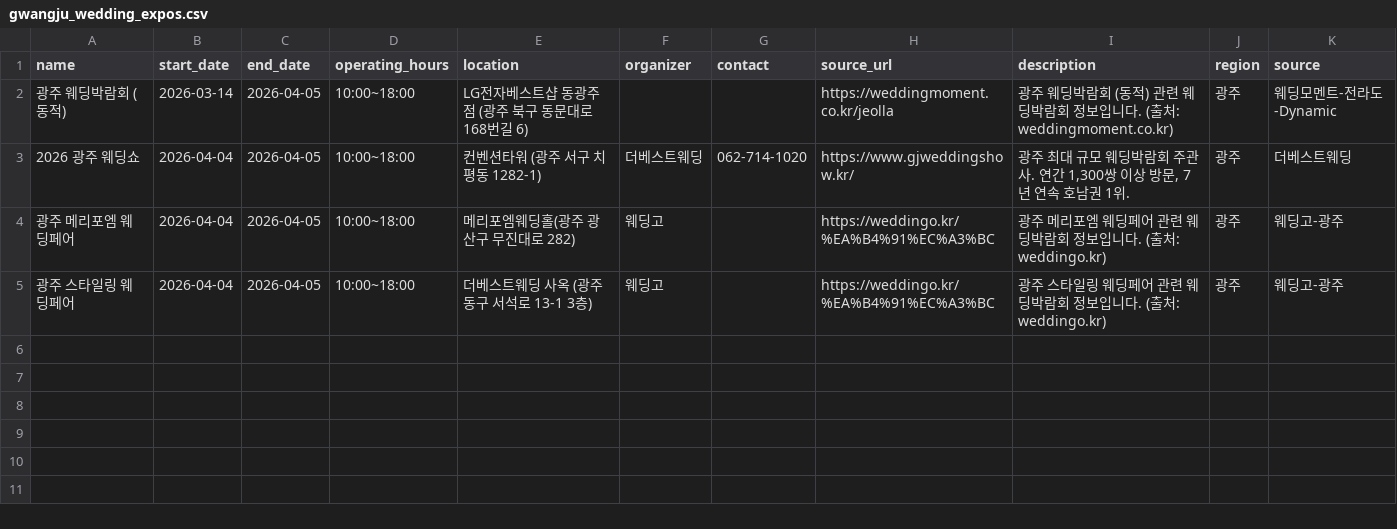
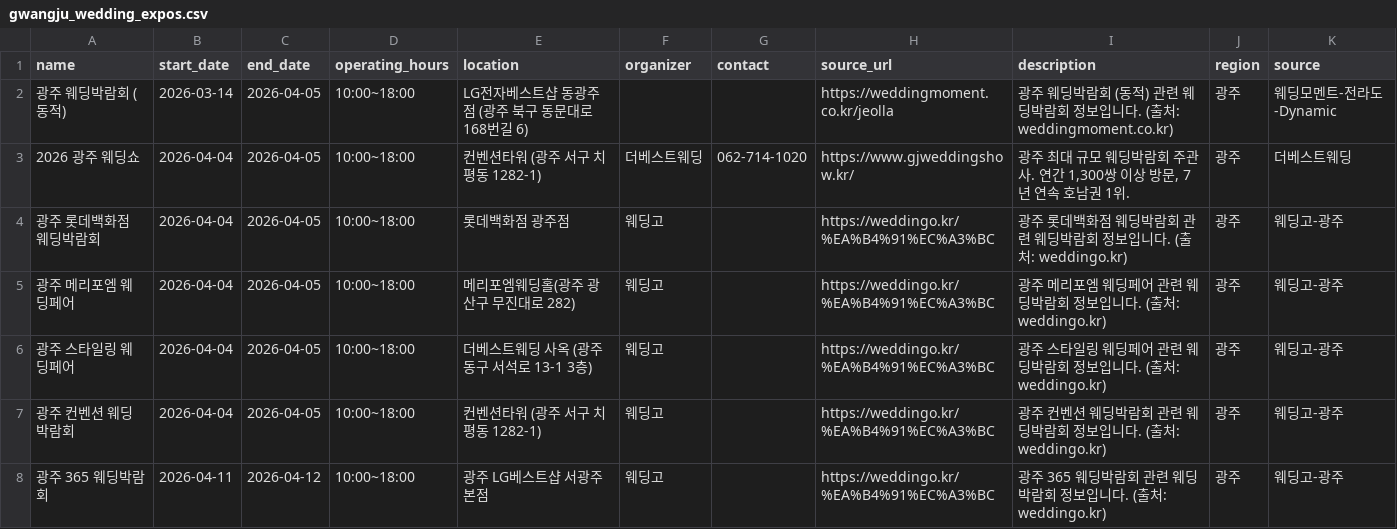
Before and after one commit to dkdleljh/wedding-expo-scraper, a CSV file: data/gwangju_wedding_expos.csv, drawn as a sheet; the diff names each change by its address in the sheet, - before the commit and + after, or states it on an @@ line.

Commit message:
📅 웨딩박람회 데이터 업데이트 - 2026-03-31 06:01:48
수정: 2개 파일
  - data/gwangju_wedding_expos.csv
  - data/wedding_expos.db

```diff
--- a/data/gwangju_wedding_expos.csv
+++ b/data/gwangju_wedding_expos.csv
+row 4: 광주 롯데백화점 웨딩박람회 | 2026-04-04 | 2026-04-05 | 10:00~18:00 | 롯데백화점 광주점 | 웨딩고 |  | https://weddingo.kr/%EA%B4%91%EC%A3%BC | 광주 롯데백화점 웨딩박람회 관련 웨딩박람회 정보입니다. (출처: weddingo.kr) | 광주 | 웨딩고-광주
+row 7: 광주 컨벤션 웨딩박람회 | 2026-04-04 | 2026-04-05 | 10:00~18:00 | 컨벤션타워 (광주 서구 치평동 1282-1) | 웨딩고 |  | https://weddingo.kr/%EA%B4%91%EC%A3%BC | 광주 컨벤션 웨딩박람회 관련 웨딩박람회 정보입니다. (출처: weddingo.kr) | 광주 | 웨딩고-광주
+row 8: 광주 365 웨딩박람회 | 2026-04-11 | 2026-04-12 | 10:00~18:00 | 광주 LG베스트샵 서광주본점 | 웨딩고 |  | https://weddingo.kr/%EA%B4%91%EC%A3%BC | 광주 365 웨딩박람회 관련 웨딩박람회 정보입니다. (출처: weddingo.kr) | 광주 | 웨딩고-광주
```
Also changed, not shown: 1 other file.
